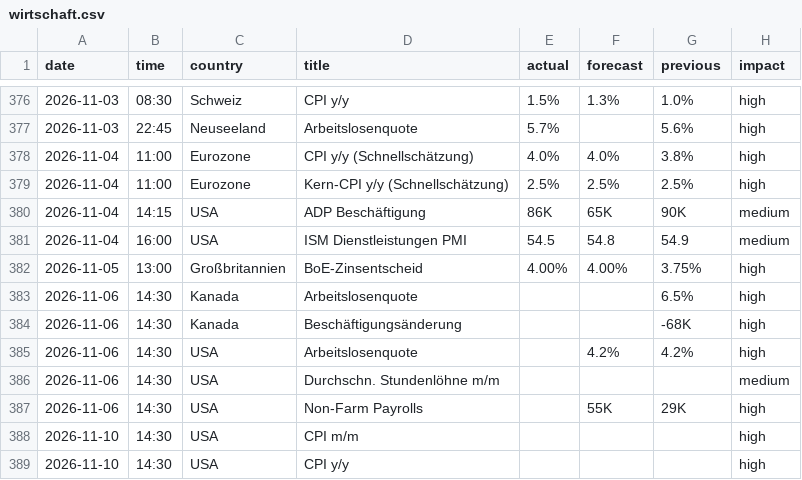
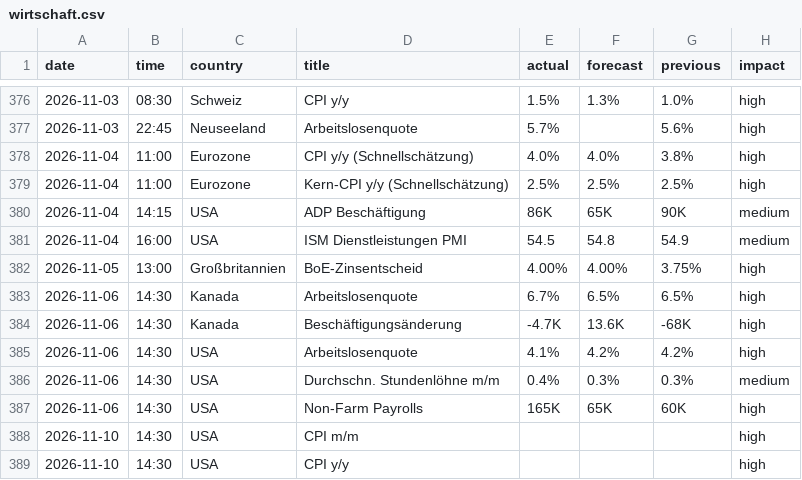
Before and after one commit to michelbrueck25-eng/journal-daten, a CSV file: wirtschaft.csv, drawn as a sheet; only a part is shown, gaps mark what is left out.

```diff
--- a/wirtschaft.csv
+++ b/wirtschaft.csv
@@ -382,7 +382,7 @@ date,time,country,title,actual,forecast,previous,impact
 2026-11-05,13:00,Großbritannien,BoE-Zinsentscheid,4.00%,4.00%,3.75%,high
-2026-11-06,14:30,Kanada,Arbeitslosenquote,,,6.5%,high
-2026-11-06,14:30,Kanada,Beschäftigungsänderung,,,-68K,high
-2026-11-06,14:30,USA,Arbeitslosenquote,,4.2%,4.2%,high
-2026-11-06,14:30,USA,Durchschn. Stundenlöhne m/m,,,,medium
-2026-11-06,14:30,USA,Non-Farm Payrolls,,55K,29K,high
+2026-11-06,14:30,Kanada,Arbeitslosenquote,6.7%,6.5%,6.5%,high
+2026-11-06,14:30,Kanada,Beschäftigungsänderung,-4.7K,13.6K,-68K,high
+2026-11-06,14:30,USA,Arbeitslosenquote,4.1%,4.2%,4.2%,high
+2026-11-06,14:30,USA,Durchschn. Stundenlöhne m/m,0.4%,0.3%,0.3%,medium
+2026-11-06,14:30,USA,Non-Farm Payrolls,165K,65K,60K,high
 2026-11-10,14:30,USA,CPI m/m,,,,high
```
Also changed, not shown: lage.csv, 5 other files.
